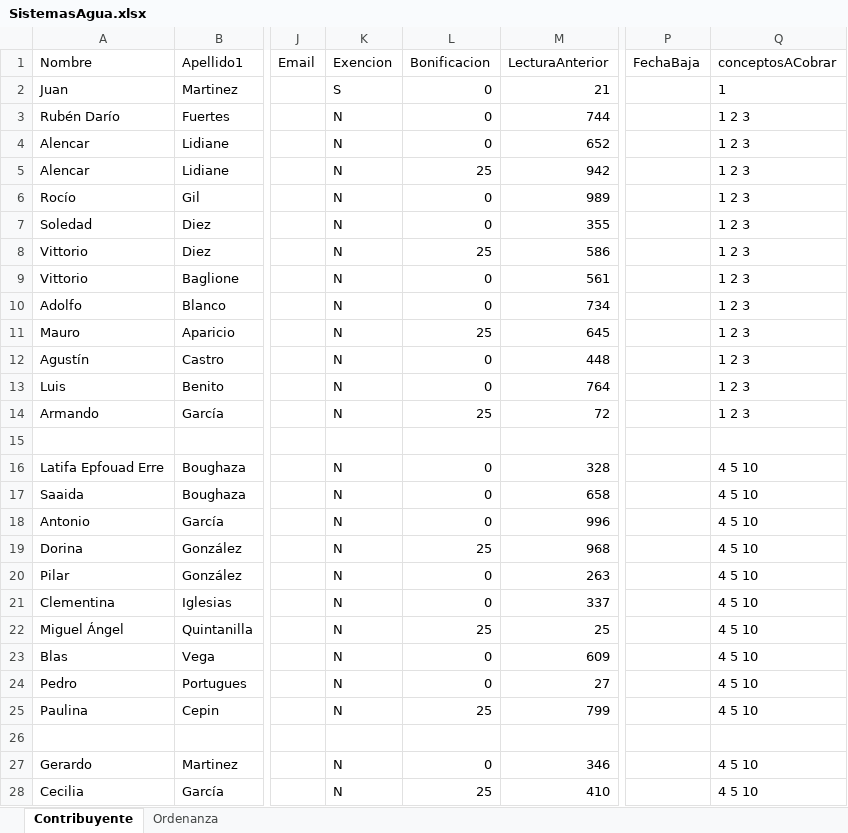
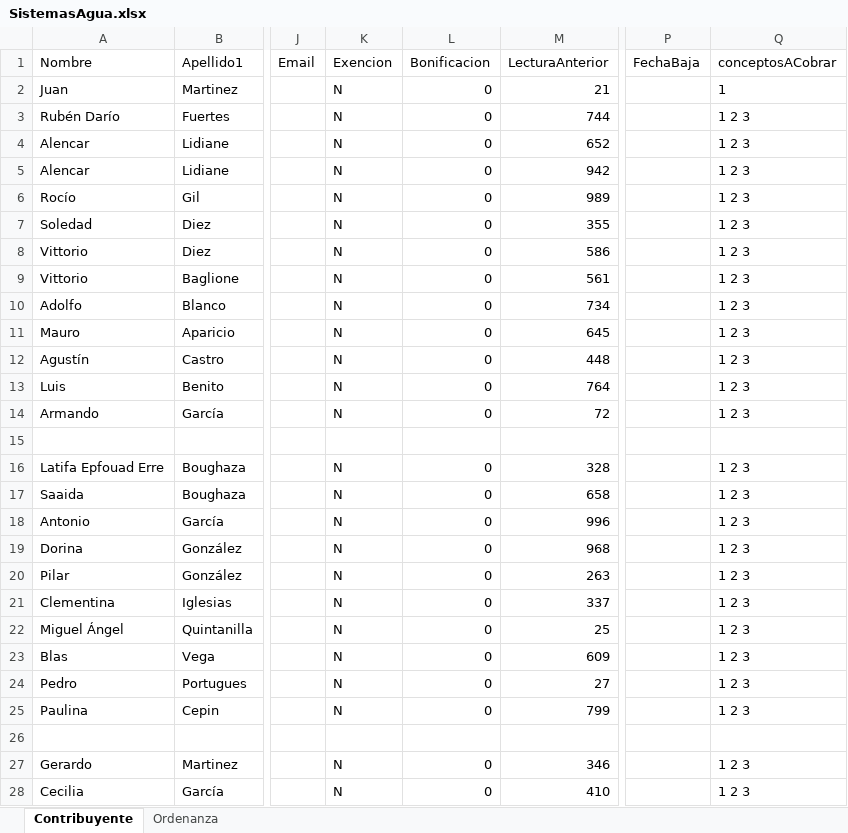
Before and after one commit to gjimec00/sistemas2, an Excel workbook: resources/SistemasAgua.xlsx, sheet Contribuyente, drawn as a sheet; only a part is shown, gaps mark what is left out; values as stored, in another font and other column widths than the file's, no borders; the diff covers the shown part only; the diff names each change by its address in the sheet, - before the commit and + after, or states it on an @@ line.

```diff
--- a/resources/SistemasAgua.xlsx (sheet Contribuyente)
+++ b/resources/SistemasAgua.xlsx (sheet Contribuyente)
-K2 (Exencion): S
+K2 (Exencion): N
-L5 (Bonificacion): 25
+L5 (Bonificacion): 0
-L8 (Bonificacion): 25
+L8 (Bonificacion): 0
-L11 (Bonificacion): 25
+L11 (Bonificacion): 0
-L14 (Bonificacion): 25
+L14 (Bonificacion): 0
-Q16:Q25 (conceptosACobrar): 4 5 10
+Q16:Q25 (conceptosACobrar): 1 2 3
-L19 (Bonificacion): 25
+L19 (Bonificacion): 0
-L22 (Bonificacion): 25
+L22 (Bonificacion): 0
-L25 (Bonificacion): 25
+L25 (Bonificacion): 0
-Q27:Q28 (conceptosACobrar): 4 5 10
+Q27:Q28 (conceptosACobrar): 1 2 3
-L28 (Bonificacion): 25
+L28 (Bonificacion): 0
```
Also changed, not shown: 70 edited cells elsewhere in this sheet, sheet Ordenanza, 4 other files.
